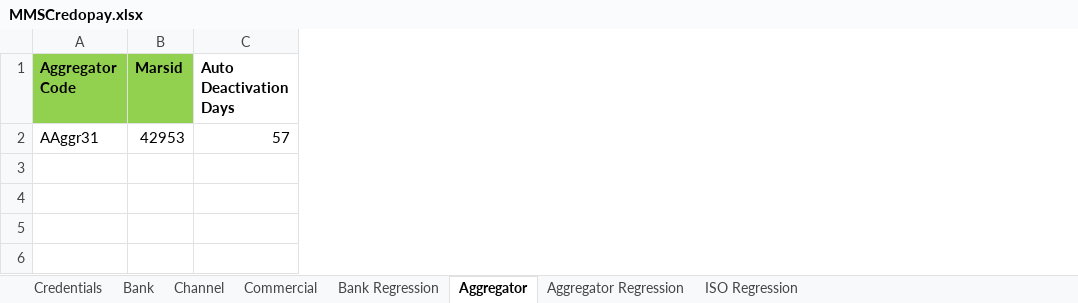
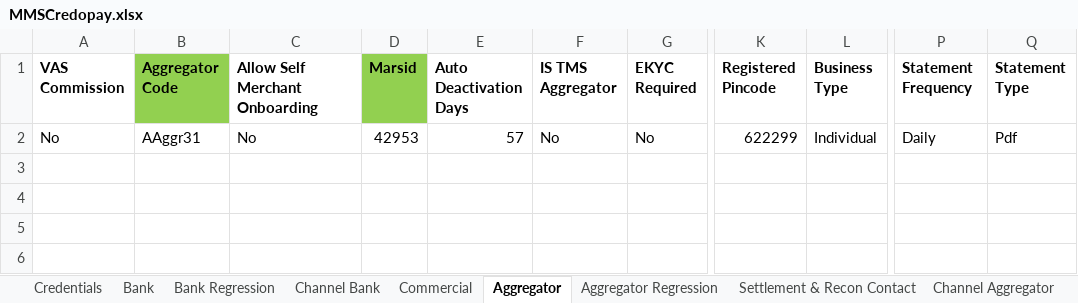
Before and after one commit to NishokVS30/MMSCredopay, an Excel workbook: Excel/MMSCredopay.xlsx, sheet Aggregator, drawn as a sheet; only a part is shown, gaps mark what is left out; values as stored, in another font and other column widths than the file's, no borders; the diff names each change by its address in the sheet, - before the commit and + after, or states it on an @@ line.

```diff
--- a/Excel/MMSCredopay.xlsx (sheet Aggregator)
+++ b/Excel/MMSCredopay.xlsx (sheet Aggregator)
-sheet tab: Channel
+sheet tab: Channel Bank
+sheet tab: Settlement & Recon Contact
+sheet tab: Channel Aggregator
@@ sheet tab order changed: Credentials | Bank | Bank Regression | Channel Bank | Commercial | Aggregator | Aggregator Regression | Settlement & Recon Contact | Channel Aggregator @@
+column A (VAS Commission), row 2: No
+column C (Allow Self Merchant Onboarding), row 2: No
+column F (IS TMS Aggregator), row 2: No
+column G (EKYC Required), row 2: No
+column K (Registered Pincode), row 2: 622299
+column L (Business Type), row 2: Individual
+column P (Statement Frequency), row 2: Daily
+column Q (Statement Type), row 2: Pdf
```
Also changed, not shown: sheet ISO Regression, sheet Aggregator Regression, sheet Bank, sheet Bank Regression, sheet Channel Bank, sheet Commercial, other sheet tabs, 32 other files.
